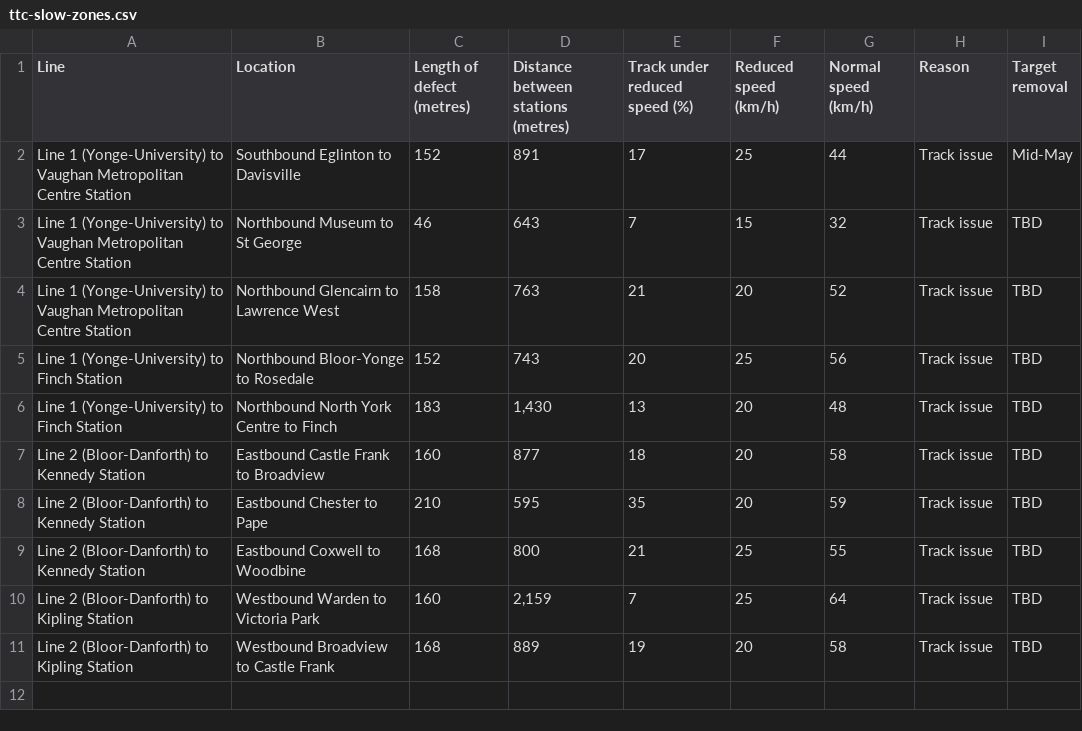
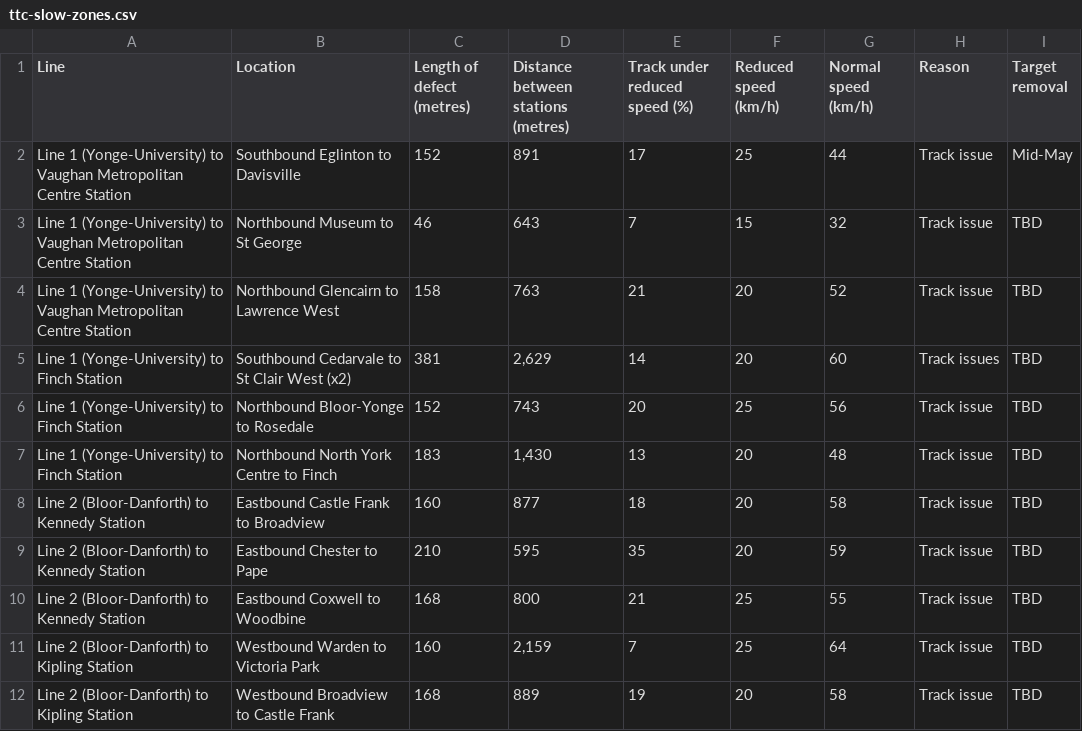
Before and after one commit to thomassth/to-bus-stations, a CSV file: data/ttc/slow-zone/ttc-slow-zones.csv, drawn as a sheet.

```diff
--- a/data/ttc/slow-zone/ttc-slow-zones.csv
+++ b/data/ttc/slow-zone/ttc-slow-zones.csv
@@ -4,2 +4,3 @@ Line 1 (Yonge-University) to Vaughan Metropolitan Centre Station,Northbound Muse
 Line 1 (Yonge-University) to Vaughan Metropolitan Centre Station,Northbound Glencairn to Lawrence West,158,763,21,20,52,Track issue,TBD
+Line 1 (Yonge-University) to Finch Station,Southbound Cedarvale to St Clair West (x2),381,"2,629",14,20,60,Track issues,TBD
 Line 1 (Yonge-University) to Finch Station,Northbound Bloor-Yonge to Rosedale,152,743,20,25,56,Track issue,TBD
```
Also changed, not shown: 1 other file.
